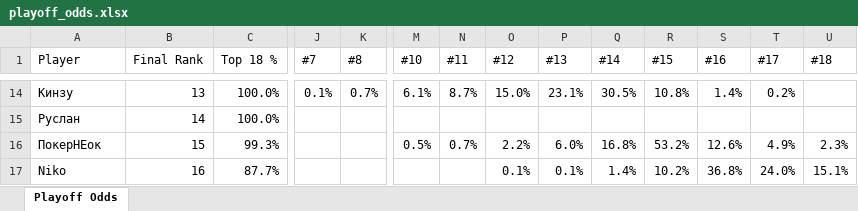
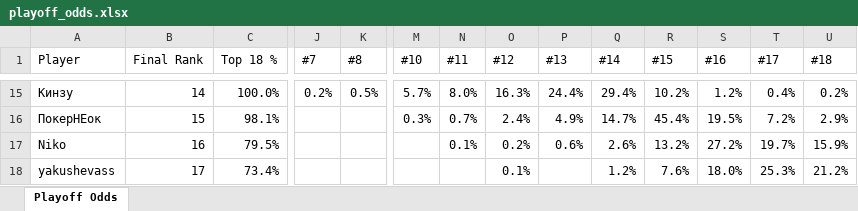
Before and after one commit to andyforprez/mask_off_ml, an Excel workbook: data/playoff_odds.xlsx, sheet Playoff Odds, drawn as a sheet; only a part is shown, gaps mark what is left out; values as stored, in another font and other column widths than the file's, no cell formats; conditional formats not drawn; removed rows and columns are numbered as before the commit, all else as after; rows hold the shown columns only; the diff covers the shown part only; the diff names each change by its address in the sheet, - before the commit and + after, or states it on an @@ line.

```diff
--- a/data/playoff_odds.xlsx (sheet Playoff Odds)
+++ b/data/playoff_odds.xlsx (sheet Playoff Odds)
-B15 (Final Rank): 13
+B15 (Final Rank): 14
-J15 (#7): 0.1%
+J15 (#7): 0.2%
-K15 (#8): 0.7%
+K15 (#8): 0.5%
-M15 (#10): 6.1%
+M15 (#10): 5.7%
-N15 (#11): 8.7%
+N15 (#11): 8.0%
-O15 (#12): 15.0%
+O15 (#12): 16.3%
-P15 (#13): 23.1%
+P15 (#13): 24.4%
-Q15 (#14): 30.5%
+Q15 (#14): 29.4%
-R15 (#15): 10.8%
+R15 (#15): 10.2%
-S15 (#16): 1.4%
+S15 (#16): 1.2%
-T15 (#17): 0.2%
+T15 (#17): 0.4%
-U15 (#18): (empty)
+U15 (#18): 0.2%
-row 15: Руслан | 14 | 100.0%
-C16 (Top 18 %): 99.3%
+C16 (Top 18 %): 98.1%
-M16 (#10): 0.5%
+M16 (#10): 0.3%
-O16 (#12): 2.2%
+O16 (#12): 2.4%
-P16 (#13): 6.0%
+P16 (#13): 4.9%
-Q16 (#14): 16.8%
+Q16 (#14): 14.7%
-R16 (#15): 53.2%
+R16 (#15): 45.4%
-S16 (#16): 12.6%
+S16 (#16): 19.5%
-T16 (#17): 4.9%
+T16 (#17): 7.2%
-U16 (#18): 2.3%
+U16 (#18): 2.9%
-C17 (Top 18 %): 87.7%
+C17 (Top 18 %): 79.5%
-N17 (#11): (empty)
+N17 (#11): 0.1%
-O17 (#12): 0.1%
+O17 (#12): 0.2%
-P17 (#13): 0.1%
+P17 (#13): 0.6%
-Q17 (#14): 1.4%
+Q17 (#14): 2.6%
-R17 (#15): 10.2%
+R17 (#15): 13.2%
-S17 (#16): 36.8%
+S17 (#16): 27.2%
-T17 (#17): 24.0%
+T17 (#17): 19.7%
-U17 (#18): 15.1%
+U17 (#18): 15.9%
+row 18: yakushevass | 17 | 73.4% |  |  |  |  | 0.1% |  | 1.2% | 7.6% | 18.0% | 25.3% | 21.2%
```
Also changed, not shown: 18 added rows, 18 removed rows and 142 edited cells elsewhere in this sheet, cell formats, 5 other files.
